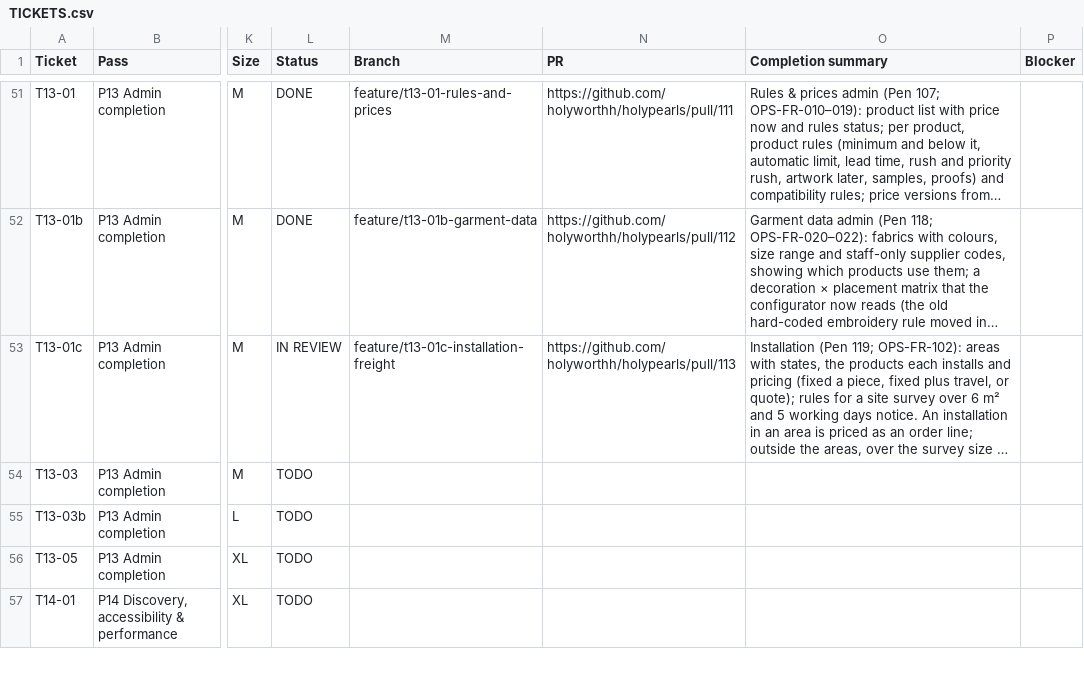
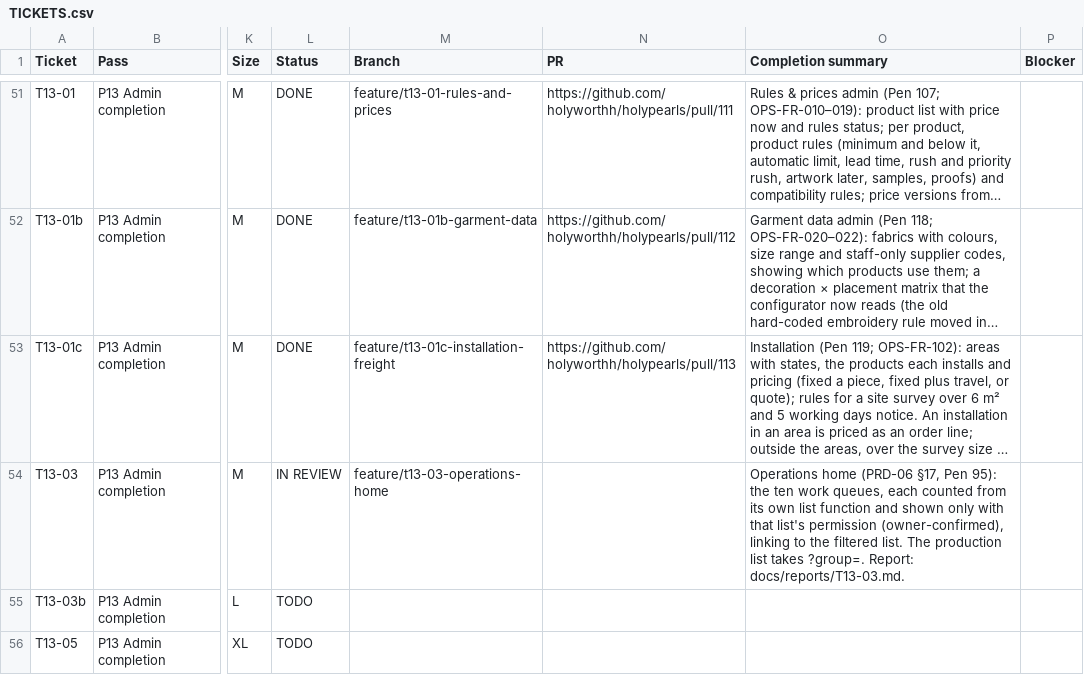
Before and after one commit to holyworthh/holypearls, a CSV file: docs/tracker/TICKETS.csv, drawn as a sheet; only a part is shown, gaps mark what is left out; the shorter side is filled out with more unchanged rows; long unchanged cells end in …; the diff names each change by its address in the sheet, - before the commit and + after, or states it on an @@ line.

Commit message:
docs(t13-03): tracker

```diff
--- a/docs/tracker/TICKETS.csv
+++ b/docs/tracker/TICKETS.csv
-L53 (Status): IN REVIEW
+L53 (Status): DONE
-L54 (Status): TODO
+L54 (Status): IN REVIEW
-M54 (Branch): (empty)
+M54 (Branch): feature/t13-03-operations-home
-O54 (Completion summary): (empty)
+O54 (Completion summary): Operations home (PRD-06 §17, Pen 95): the ten work queues, each counted from its own list function and shown only with that list's permission (owner-confirmed), linking to the filtered list. The production list takes ?group=. Report: docs/reports/T13-03.md.
```
